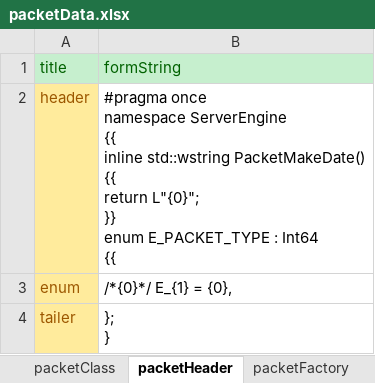
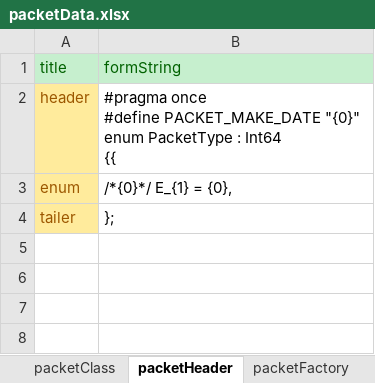
Before and after one commit to totol901/Server2, an Excel workbook: packetMaker/packetData.xlsx, sheet packetHeader, drawn as a sheet; values as stored, in another font and other column widths than the file's, no borders; ↵ is a line break in a cell; the diff names each change by its address in the sheet, - before the commit and + after, or states it on an @@ line.

```diff
--- a/packetMaker/packetData.xlsx (sheet packetHeader)
+++ b/packetMaker/packetData.xlsx (sheet packetHeader)
-B2 (formString): #pragma once ↵ namespace ServerEngine ↵ {{ ↵ inline std::wstring PacketMakeDate() ↵ {{ ↵ return L"{0}"; ↵ }} ↵ enum E_PACKET_TYPE : Int64…
+B2 (formString): #pragma once ↵ #define PACKET_MAKE_DATE "{0}" ↵ enum PacketType : Int64…
-B4 (formString): }; ↵ }
+B4 (formString): };
```
Also changed, not shown: sheet packetFactory, sheet packetClass, 7 other files.
